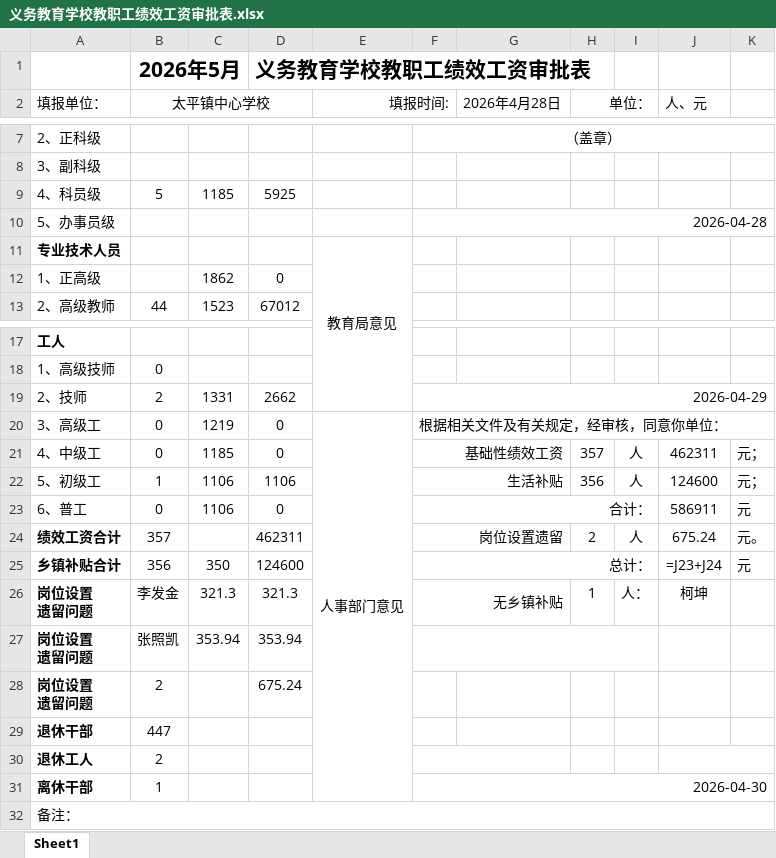
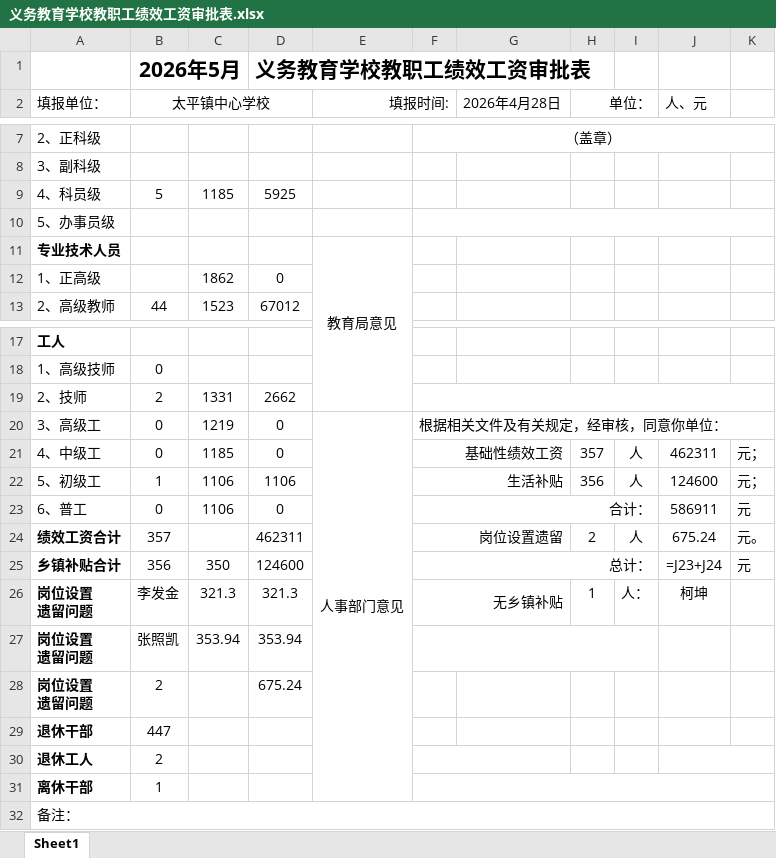
Before and after one commit to kaixinone1/erp_education_system, an Excel workbook: 数据库信息/模板/义务教育学校教职工绩效工资审批表.xlsx, sheet Sheet1, drawn as a sheet; only a part is shown, gaps mark what is left out; values as stored, in another font and other column widths than the file's, no borders; formulas without a stored value are shown as written; the diff names each change by its address in the sheet, - before the commit and + after, or states it on an @@ line.

```diff
--- a/数据库信息/模板/义务教育学校教职工绩效工资审批表.xlsx (sheet Sheet1)
+++ b/数据库信息/模板/义务教育学校教职工绩效工资审批表.xlsx (sheet Sheet1)
-F10: 2026-04-28
+F10: (empty)
-F19: 2026-04-29
+F19: (empty)
-F31: 2026-04-30
+F31: (empty)
```
Also changed, not shown: tp_education_system/backend/services/exports/绩效工资审批表_2026年6月.xlsx, 3 other files.
